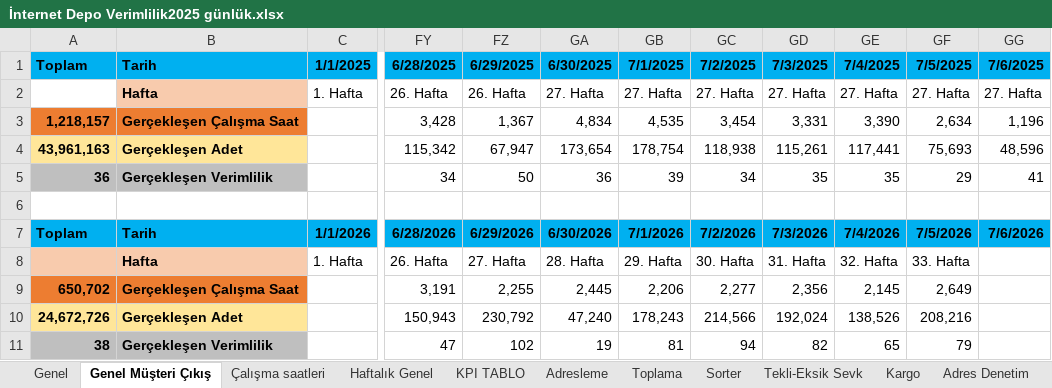
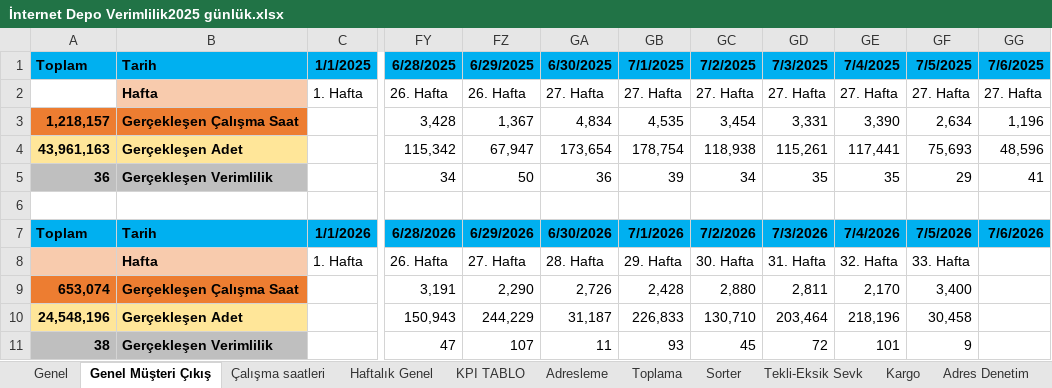
Before and after one commit to omer44-Coder/Dashboard, an Excel workbook: İnternet Depo Verimlilik2025 günlük.xlsx, sheet Genel Müşteri Çıkış, drawn as a sheet; only a part is shown, gaps mark what is left out; values as stored, in another font and other column widths than the file's, no borders; the diff names each change by its address in the sheet, - before the commit and + after, or states it on an @@ line.

Commit message:
test

```diff
--- a/İnternet Depo Verimlilik2025 günlük.xlsx (sheet Genel Müşteri Çıkış)
+++ b/İnternet Depo Verimlilik2025 günlük.xlsx (sheet Genel Müşteri Çıkış)
-A9: 650,702
+A9: 653,074
-FZ9: 2,255
+FZ9: 2,290
-GA9: 2,445
+GA9: 2,726
-GB9: 2,206
+GB9: 2,428
-GC9: 2,277
+GC9: 2,880
-GD9: 2,356
+GD9: 2,811
-GE9: 2,145
+GE9: 2,170
-GF9: 2,649
+GF9: 3,400
-A10: 24,672,726
+A10: 24,548,196
-FZ10: 230,792
+FZ10: 244,229
-GA10: 47,240
+GA10: 31,187
-GB10: 178,243
+GB10: 226,833
-GC10: 214,566
+GC10: 130,710
-GD10: 192,024
+GD10: 203,464
-GE10: 138,526
+GE10: 218,196
-GF10: 208,216
+GF10: 30,458
-FZ11: 102
+FZ11: 107
-GA11: 19
+GA11: 11
-GB11: 81
+GB11: 93
-GC11: 94
+GC11: 45
-GD11: 82
+GD11: 72
-GE11: 65
+GE11: 101
-GF11: 79
+GF11: 9
```
